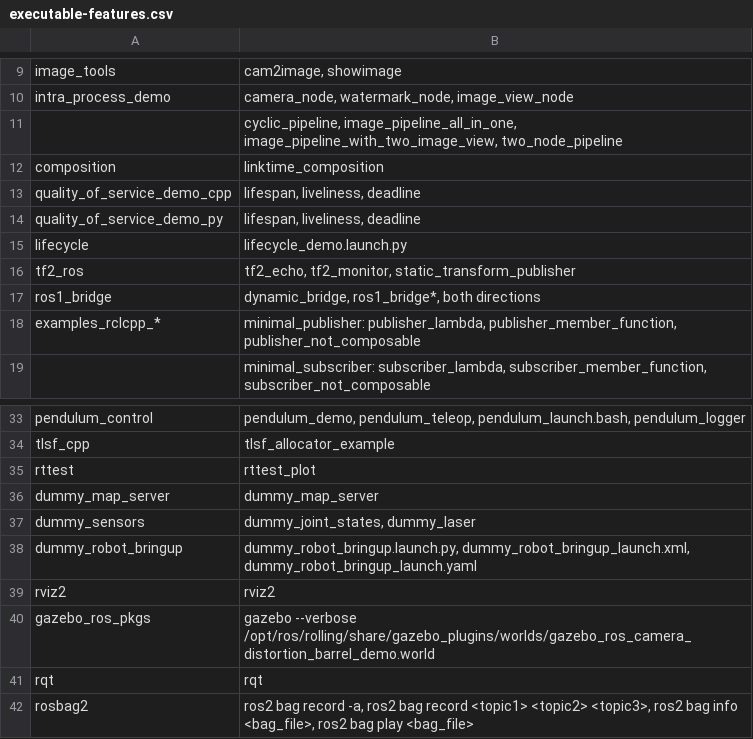
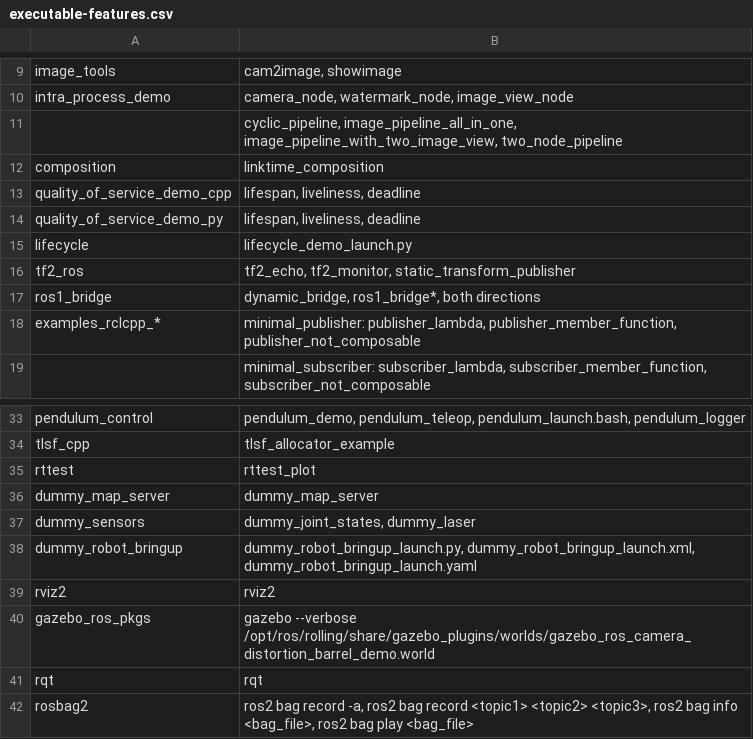
Before and after one commit to audrow/yatm, a CSV file: scripts/executable-features.csv, drawn as a sheet; only a part is shown, gaps mark what is left out.

Commit message:
Change the names of launch files to be _launch.py (#347)
This matches the current best practice, which we updated
in Iron.

Signed-off-by: Chris Lalancette <clalancette@gmail.com>

```diff
--- a/scripts/executable-features.csv
+++ b/scripts/executable-features.csv
@@ -14,3 +14,3 @@ quality_of_service_demo_cpp,"lifespan, liveliness, deadline"
 quality_of_service_demo_py,"lifespan, liveliness, deadline"
-lifecycle,lifecycle_demo.launch.py
+lifecycle,lifecycle_demo_launch.py
 tf2_ros,"tf2_echo, tf2_monitor, static_transform_publisher"
@@ -38,3 +38,3 @@ dummy_map_server,dummy_map_server
 dummy_sensors,"dummy_joint_states, dummy_laser"
-dummy_robot_bringup,"dummy_robot_bringup.launch.py, dummy_robot_bringup_launch.xml, dummy_robot_bringup_launch.yaml "
+dummy_robot_bringup,"dummy_robot_bringup_launch.py, dummy_robot_bringup_launch.xml, dummy_robot_bringup_launch.yaml "
 rviz2,rviz2
```
Also changed, not shown: 4 other files.
